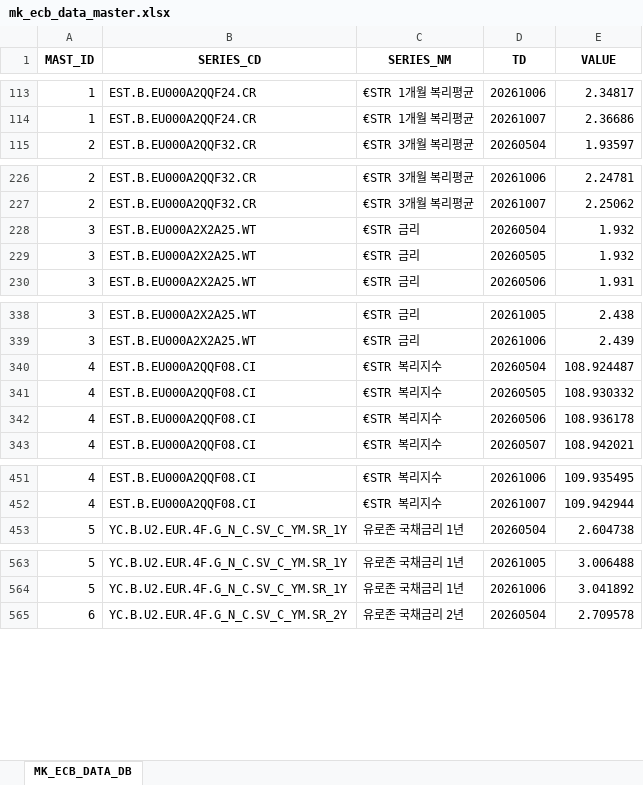
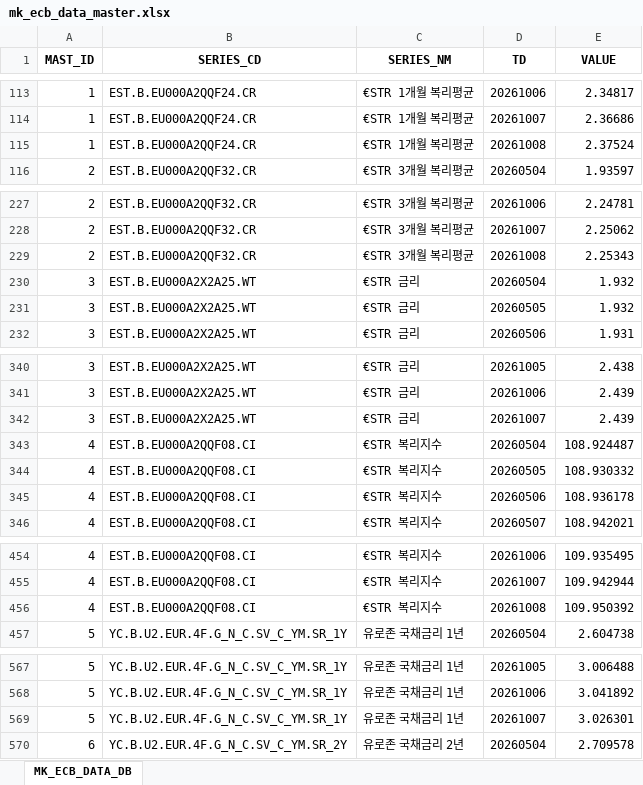
Before and after one commit to chsbjh-ops/mk-inv-ingest, an Excel workbook: data/mk_ecb_data_master.xlsx, sheet MK_ECB_DATA_DB, drawn as a sheet; only a part is shown, gaps mark what is left out; values as stored, in another font and other column widths than the file's, no borders; the diff covers the shown part only; the diff names each change by its address in the sheet, - before the commit and + after, or states it on an @@ line.

```diff
--- a/data/mk_ecb_data_master.xlsx (sheet MK_ECB_DATA_DB)
+++ b/data/mk_ecb_data_master.xlsx (sheet MK_ECB_DATA_DB)
+row 115: 1 | EST.B.EU000A2QQF24.CR | €STR 1개월 복리평균 | 20261008 | 2.37524
+row 229: 2 | EST.B.EU000A2QQF32.CR | €STR 3개월 복리평균 | 20261008 | 2.25343
+row 342: 3 | EST.B.EU000A2X2A25.WT | €STR 금리 | 20261007 | 2.439
+row 456: 4 | EST.B.EU000A2QQF08.CI | €STR 복리지수 | 20261008 | 109.950392
+row 569: 5 | YC.B.U2.EUR.4F.G_N_C.SV_C_YM.SR_1Y | 유로존 국채금리 1년 | 20261007 | 3.026301
```
Also changed, not shown: 5 added rows elsewhere in this sheet, data/mk_nyfed_data_master.xlsx, 5 other files.
